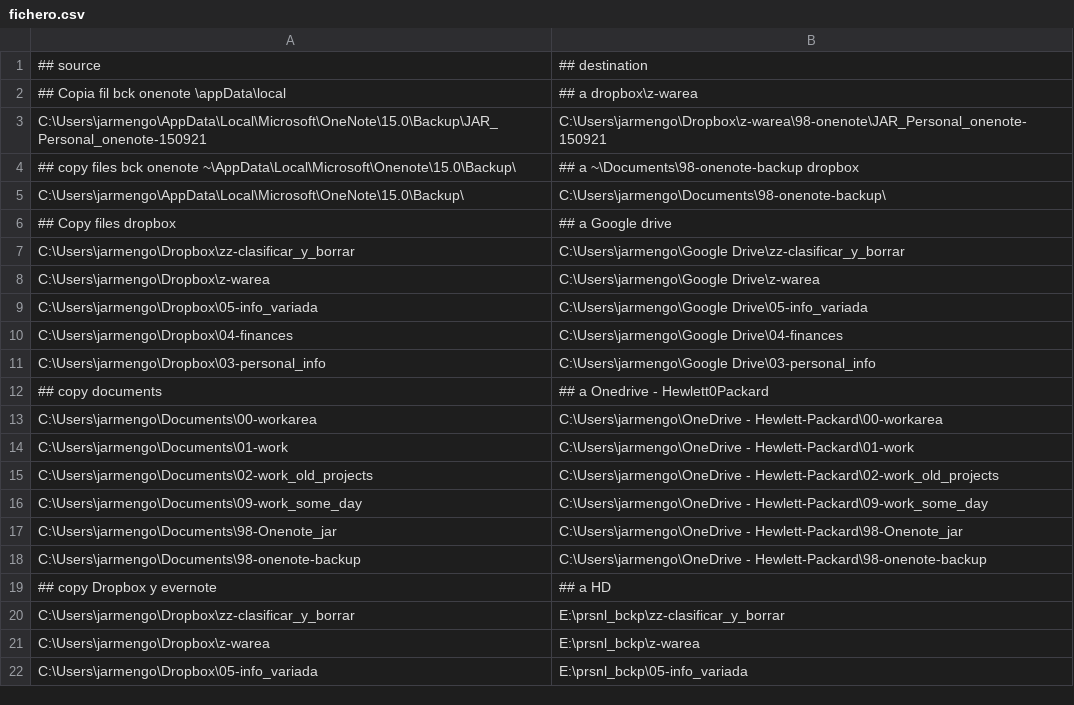
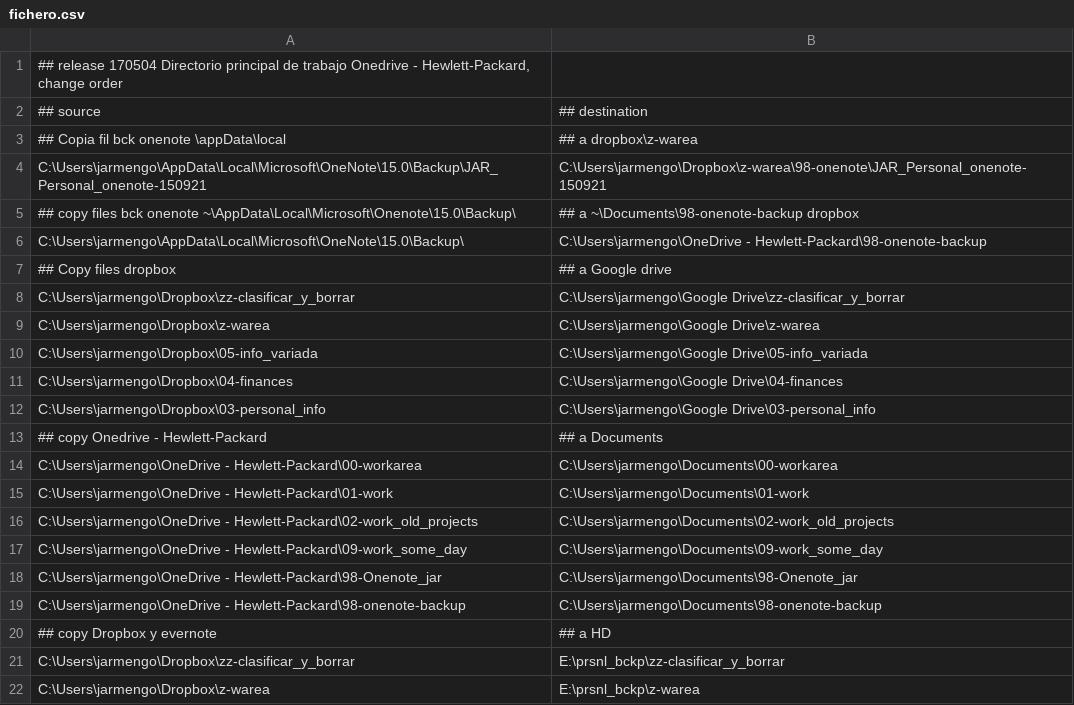
Before and after one commit to Jarmengod/backup-bats, a CSV file: fichero.csv, drawn as a sheet; only a part is shown; the shorter side is filled out with more unchanged rows.

Commit message:
issue170504: New principal work folder Onedrive - Hewlett-Packard

```diff
--- a/fichero.csv
+++ b/fichero.csv
@@ -1 +1,2 @@
+## release 170504  Directorio principal de trabajo Onedrive - Hewlett-Packard, change order ;
 ##    source ;## destination
@@ -4,3 +5,3 @@ C:\Users\jarmengo\AppData\Local\Microsoft\OneNote\15.0\Backup\JAR_Personal_oneno
 ##             copy files bck onenote ~\AppData\Local\Microsoft\Onenote\15.0\Backup\;##              a ~\Documents\98-onenote-backup dropbox
-C:\Users\jarmengo\AppData\Local\Microsoft\OneNote\15.0\Backup\;C:\Users\jarmengo\Documents\98-onenote-backup\
+C:\Users\jarmengo\AppData\Local\Microsoft\OneNote\15.0\Backup\;C:\Users\jarmengo\OneDrive - Hewlett-Packard\98-onenote-backup
 ##                 Copy files dropbox        ;##               a Google drive
@@ -11,9 +12,9 @@ C:\Users\jarmengo\Dropbox\04-finances;C:\Users\jarmengo\Google Drive\04-finances
 C:\Users\jarmengo\Dropbox\03-personal_info;C:\Users\jarmengo\Google Drive\03-personal_info
-##                copy documents ;##     a  Onedrive - Hewlett0Packard
-C:\Users\jarmengo\Documents\00-workarea;C:\Users\jarmengo\OneDrive - Hewlett-Packard\00-workarea
-C:\Users\jarmengo\Documents\01-work;C:\Users\jarmengo\OneDrive - Hewlett-Packard\01-work
-C:\Users\jarmengo\Documents\02-work_old_projects;C:\Users\jarmengo\OneDrive - Hewlett-Packard\02-work_old_projects
-C:\Users\jarmengo\Documents\09-work_some_day;C:\Users\jarmengo\OneDrive - Hewlett-Packard\09-work_some_day
-C:\Users\jarmengo\Documents\98-Onenote_jar;C:\Users\jarmengo\OneDrive - Hewlett-Packard\98-Onenote_jar
-C:\Users\jarmengo\Documents\98-onenote-backup;C:\Users\jarmengo\OneDrive - Hewlett-Packard\98-onenote-backup
+##                copy Onedrive - Hewlett-Packard ;##     a  Documents
+C:\Users\jarmengo\OneDrive - Hewlett-Packard\00-workarea;C:\Users\jarmengo\Documents\00-workarea
+C:\Users\jarmengo\OneDrive - Hewlett-Packard\01-work;C:\Users\jarmengo\Documents\01-work
+C:\Users\jarmengo\OneDrive - Hewlett-Packard\02-work_old_projects;C:\Users\jarmengo\Documents\02-work_old_projects
+C:\Users\jarmengo\OneDrive - Hewlett-Packard\09-work_some_day;C:\Users\jarmengo\Documents\09-work_some_day
+C:\Users\jarmengo\OneDrive - Hewlett-Packard\98-Onenote_jar;C:\Users\jarmengo\Documents\98-Onenote_jar
+C:\Users\jarmengo\OneDrive - Hewlett-Packard\98-onenote-backup;C:\Users\jarmengo\Documents\98-onenote-backup
 ##                   copy  Dropbox y evernote;##               a   HD
```
Also changed, not shown: 11 other files.
